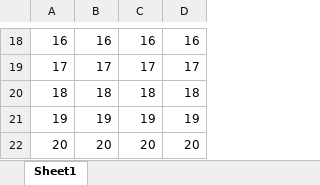
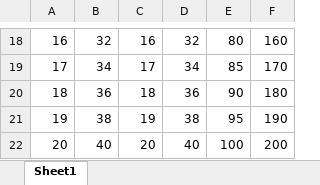
Before and after one commit to monchhichizzq/pandas_note, an Excel workbook: csv_test.xlsx, sheet Sheet1, drawn as a sheet; only a part is shown, gaps mark what is left out; values as stored, in another font and other column widths than the file's, no borders; the diff covers the shown part only; the diff names each change by its address in the sheet, - before the commit and + after, or states it on an @@ line.

```diff
--- a/csv_test.xlsx (sheet Sheet1)
+++ b/csv_test.xlsx (sheet Sheet1)
+column E, rows 18-22: 80 | 85 | 90 | 95 | 100
+column F, rows 18-22: 160 | 170 | 180 | 190 | 200
-B18: 16
+B18: 32
-D18: 16
+D18: 32
-B19: 17
+B19: 34
-D19: 17
+D19: 34
-B20: 18
+B20: 36
-D20: 18
+D20: 36
-B21: 19
+B21: 38
-D21: 19
+D21: 38
-B22: 20
+B22: 40
-D22: 20
+D22: 40
```
Also changed, not shown: 30 edited cells elsewhere in this sheet, 1 other file.
